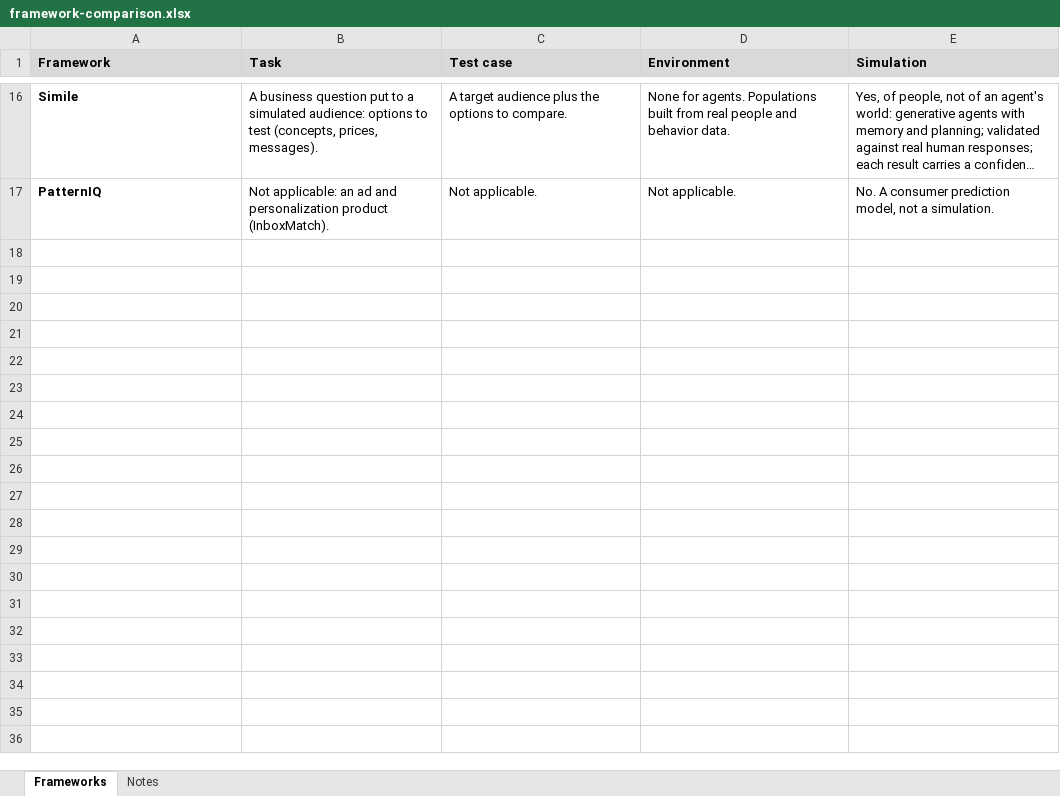
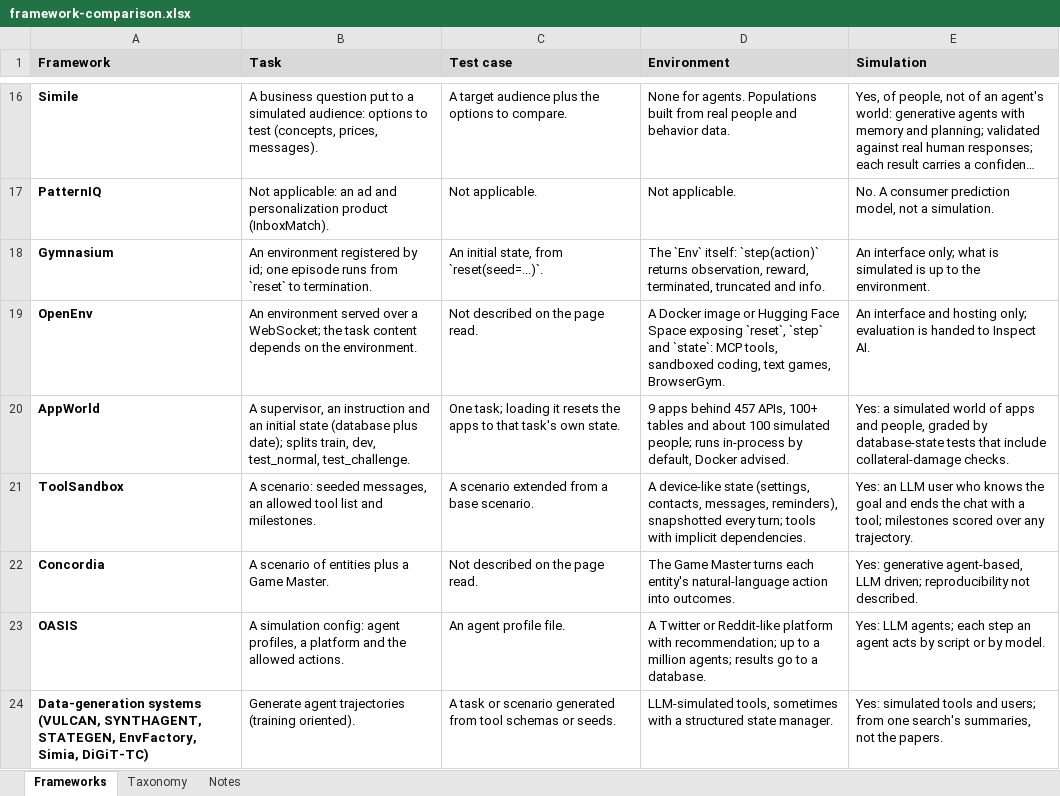
Before and after one commit to akamlani/velari-suite, an Excel workbook: docs/packages/velari-harness/framework-comparison.xlsx, sheet Frameworks, drawn as a sheet; only a part is shown, gaps mark what is left out; long unchanged cells end in …; values as stored, in another font and other column widths than the file's, no borders; the diff names each change by its address in the sheet, - before the commit and + after, or states it on an @@ line.

```diff
--- a/docs/packages/velari-harness/framework-comparison.xlsx (sheet Frameworks)
+++ b/docs/packages/velari-harness/framework-comparison.xlsx (sheet Frameworks)
+sheet tab: Taxonomy
+row 18: Gymnasium | An environment registered by id; one episode runs from `reset` to termination. | An initial state, from `reset(seed=...)`. | The `Env` itself: `step(action)` returns observation, reward, terminated, truncated and info. | An interface only; what is simulated is up to the environment.
+row 19: OpenEnv | An environment served over a WebSocket; the task content depends on the environment. | Not described on the page read. | A Docker image or Hugging Face Space exposing `reset`, `step` and `state`: MCP tools, sandboxed coding, text games, BrowserGym. | An interface and hosting only; evaluation is handed to Inspect AI.
+row 20: AppWorld | A supervisor, an instruction and an initial state (database plus date); splits train, dev, test_normal, test_challenge. | One task; loading it resets the apps to that task's own state. | 9 apps behind 457 APIs, 100+ tables and about 100 simulated people; runs in-process by default, Docker advised. | Yes: a simulated world of apps and people, graded by database-state tests that include collateral-damage checks.
+row 21: ToolSandbox | A scenario: seeded messages, an allowed tool list and milestones. | A scenario extended from a base scenario. | A device-like state (settings, contacts, messages, reminders), snapshotted every turn; tools with implicit dependencies. | Yes: an LLM user who knows the goal and ends the chat with a tool; milestones scored over any trajectory.
+row 22: Concordia | A scenario of entities plus a Game Master. | Not described on the page read. | The Game Master turns each entity's natural-language action into outcomes. | Yes: generative agent-based, LLM driven; reproducibility not described.
+row 23: OASIS | A simulation config: agent profiles, a platform and the allowed actions. | An agent profile file. | A Twitter or Reddit-like platform with recommendation; up to a million agents; results go to a database. | Yes: LLM agents; each step an agent acts by script or by model.
+row 24: Data-generation systems (VULCAN, SYNTHAGENT, STATEGEN, EnvFactory, Simia, DiGiT-TC) | Generate agent trajectories (training oriented). | A task or scenario generated from tool schemas or seeds. | LLM-simulated tools, sometimes with a structured state manager. | Yes: simulated tools and users; from one search's summaries, not the papers.
```
Also changed, not shown: sheet Notes, 6 other files.
